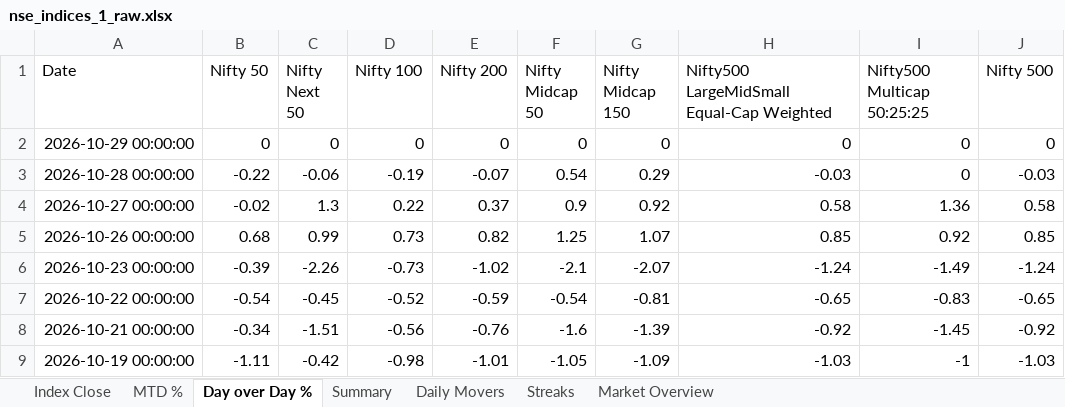
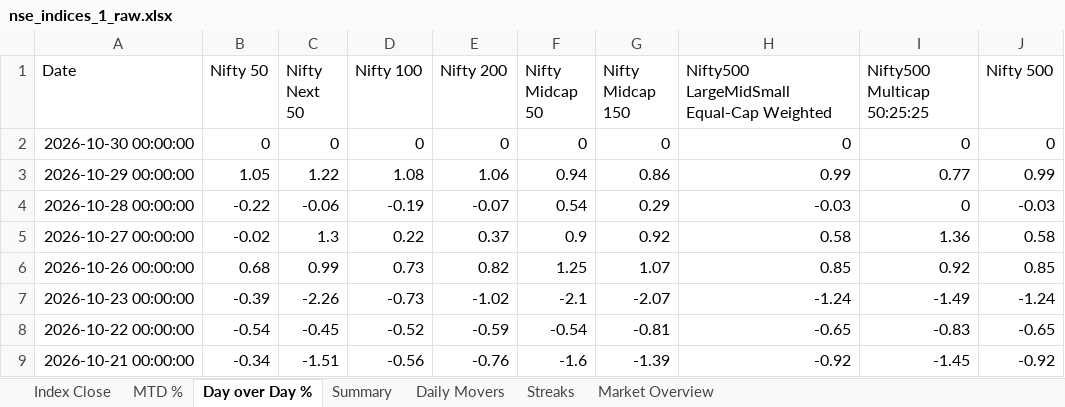
Before and after one commit to rahulshirke7951/nse.indices.a1, an Excel workbook: nse_indices_1_raw.xlsx, sheet Day over Day %, drawn as a sheet; only a part is shown; the shorter side is filled out with more unchanged rows; values as stored, in another font and other column widths than the file's, no borders; the diff names each change by its address in the sheet, - before the commit and + after, or states it on an @@ line.

```diff
--- a/nse_indices_1_raw.xlsx (sheet Day over Day %)
+++ b/nse_indices_1_raw.xlsx (sheet Day over Day %)
-A2 (Date): 2026-10-29 00:00:00
+A2 (Date): 2026-10-30 00:00:00
+row 3: 2026-10-29 00:00:00 | 1.05 | 1.22 | 1.08 | 1.06 | 0.94 | 0.86 | 0.99 | 0.77 | 0.99
```
Also changed, not shown: sheet MTD %, sheet Index Close, sheet Summary, sheet Daily Movers, sheet Market Overview, nse_indices_1_dashboard.xlsx, 1 other file.
